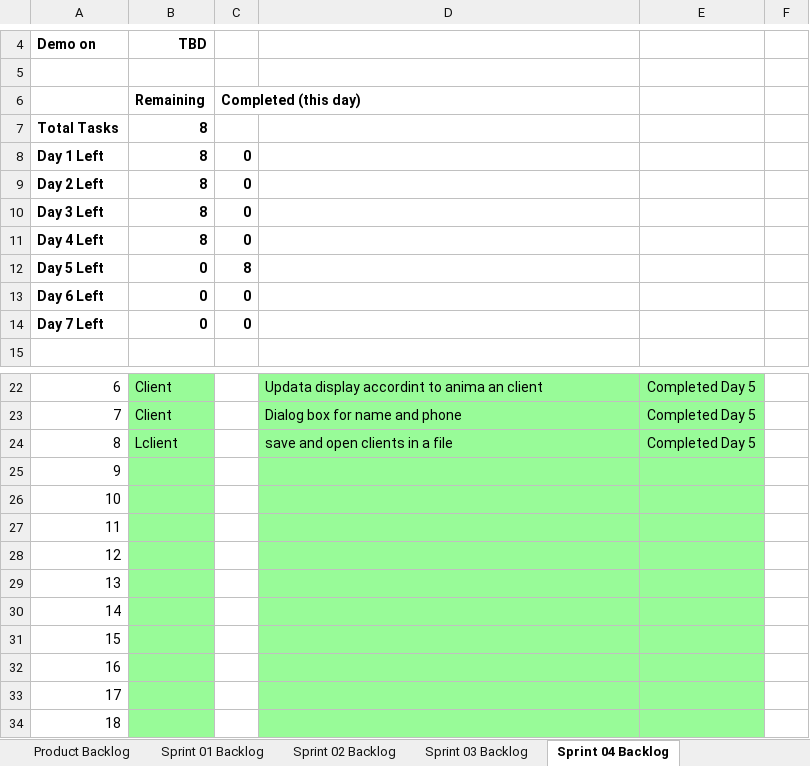
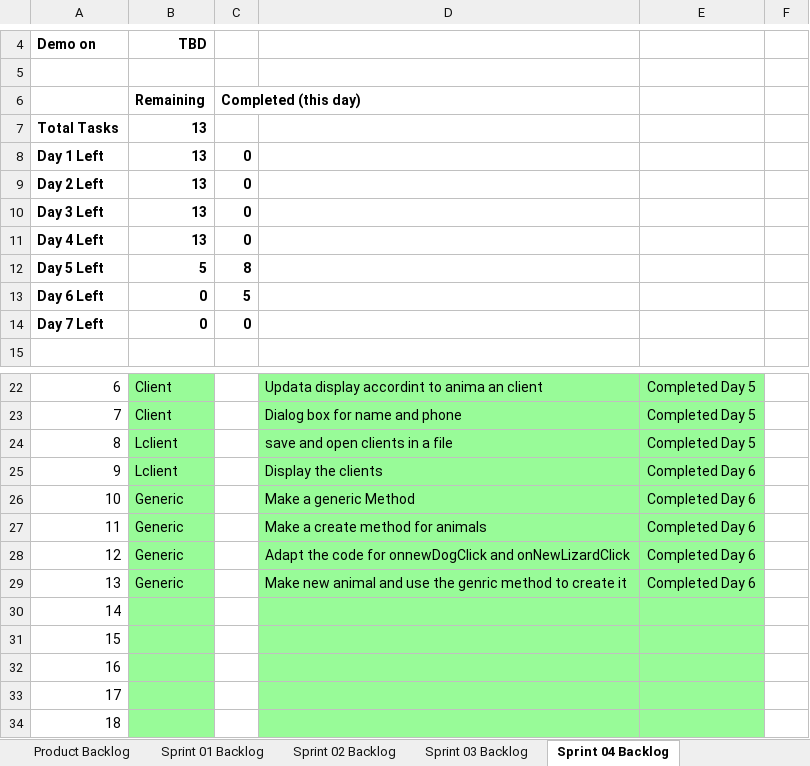
Before and after one commit to bipinshr/Mav-s-Animal-Shelter, an Excel workbook: p10/docs/MASS_Scrum.xlsx, sheet Sprint 04 Backlog, drawn as a sheet; only a part is shown, gaps mark what is left out; values as stored, in another font and other column widths than the file's, no borders; charts and pictures not drawn; the diff names each change by its address in the sheet, - before the commit and + after, or states it on an @@ line.

Commit message:
Sprint 4

```diff
--- a/p10/docs/MASS_Scrum.xlsx (sheet Sprint 04 Backlog)
+++ b/p10/docs/MASS_Scrum.xlsx (sheet Sprint 04 Backlog)
-B7:B11: 8
+B7:B11: 13
-B12: 0
+B12: 5
-C13: 0
+C13: 5
-B25: (empty)
+B25: Lclient
-D25: (empty)
+D25: Display the clients
-E25:E29: (empty)
+E25:E29: Completed Day 6
-B26:B29: (empty)
+B26:B29: Generic
-D26: (empty)
+D26: Make a generic Method
-D27: (empty)
+D27: Make a create method for animals
-D28: (empty)
+D28: Adapt the code for onnewDogClick and onNewLizardClick
-D29: (empty)
+D29: Make new animal and use the genric method to create it
```
Also changed, not shown: sheet Product Backlog, charts or pictures.
